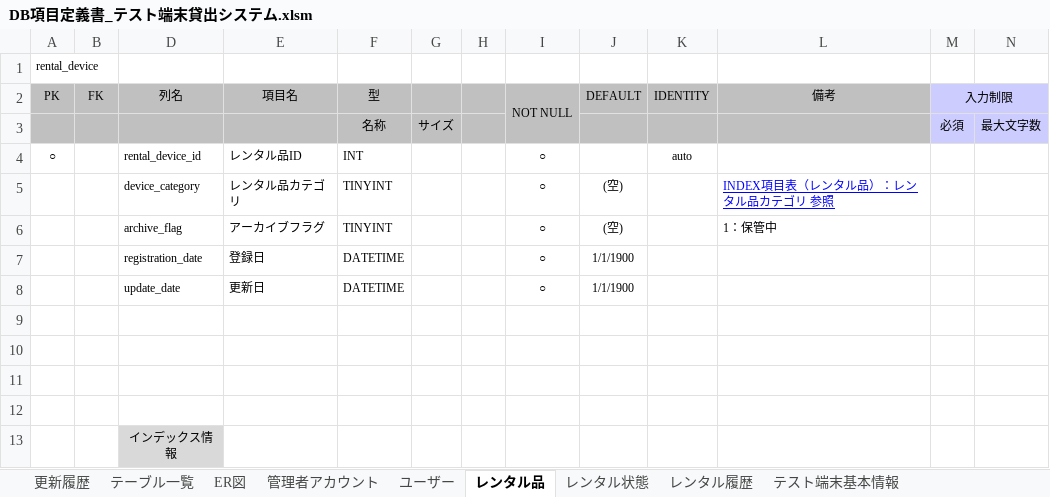
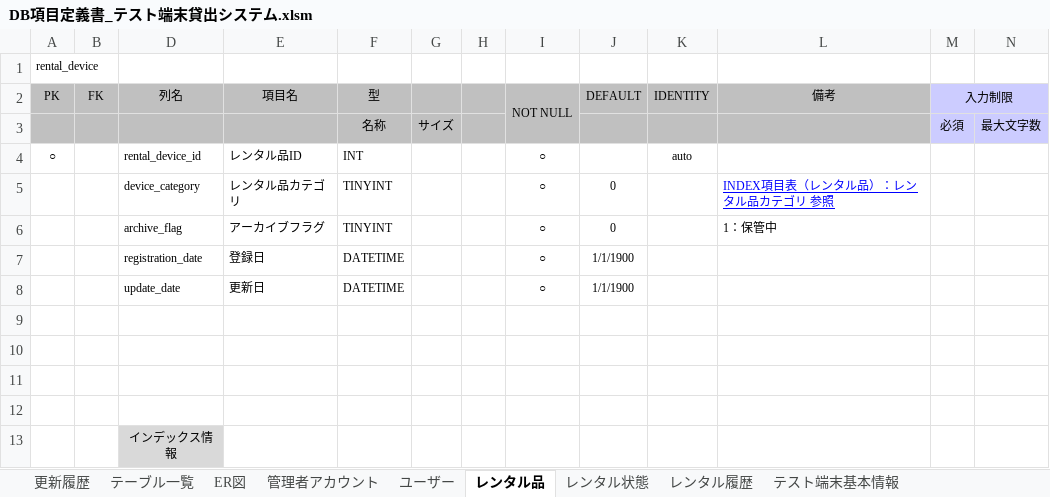
Before and after one commit to AsukaKobayashi-agex/test-terminal-rental-system, an Excel workbook: specification/database/DB項目定義書_テスト端末貸出システム.xlsm, sheet レンタル品, drawn as a sheet; values as stored, in another font and other column widths than the file's, no borders; the diff names each change by its address in the sheet, - before the commit and + after, or states it on an @@ line.

Commit message:
DEFAULT値が間違っていた部分を修正

```diff
--- a/specification/database/DB項目定義書_テスト端末貸出システム.xlsm (sheet レンタル品)
+++ b/specification/database/DB項目定義書_テスト端末貸出システム.xlsm (sheet レンタル品)
-J5:J6 (DEFAULT): (空)
+J5:J6 (DEFAULT): 0
```
Also changed, not shown: sheet テスト端末モバイル情報, charts or pictures, 2 other files.
